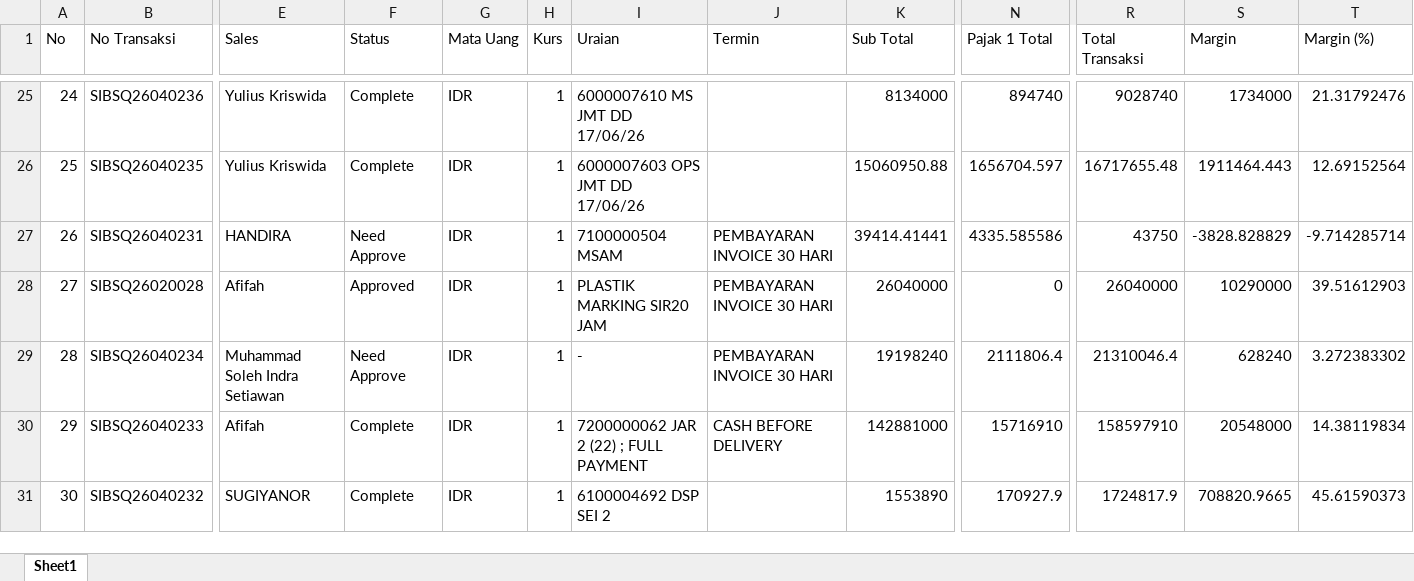
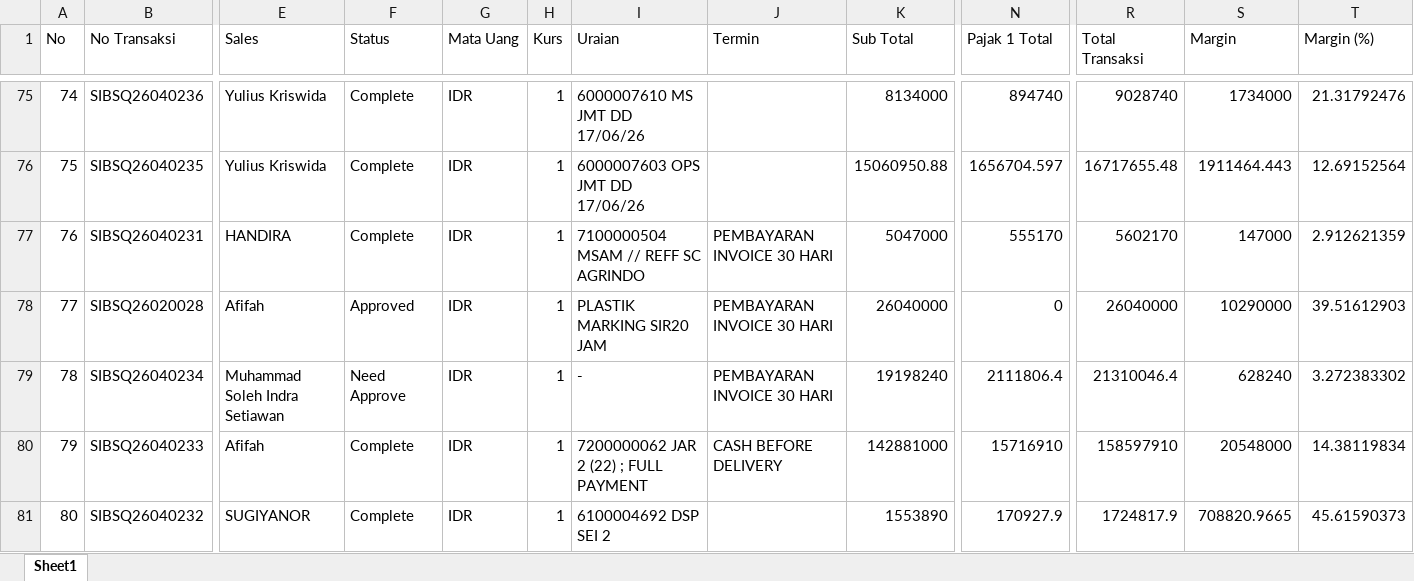
Before and after one commit to alighazaliag120-star/dashboard, an Excel workbook: data_sq.xlsx, sheet Sheet1, drawn as a sheet; only a part is shown, gaps mark what is left out; values as stored, in another font and other column widths than the file's, no borders; conditional formats not drawn; addresses are those after the commit; the diff covers the shown part only; the diff names each change by its address in the sheet, - before the commit and + after, or states it on an @@ line.

```diff
--- a/data_sq.xlsx (sheet Sheet1)
+++ b/data_sq.xlsx (sheet Sheet1)
@@ column A (No) renumbered from row 52 down @@
-F77 (Status): Need Approve
+F77 (Status): Complete
-I77 (Uraian): 7100000504 MSAM
+I77 (Uraian): 7100000504 MSAM // REFF SC AGRINDO
-K77 (Sub Total): 39414.41441
+K77 (Sub Total): 5047000
-N77 (Pajak 1 Total): 4335.585586
+N77 (Pajak 1 Total): 555170
-R77 (Total Transaksi): 43750
+R77 (Total Transaksi): 5602170
-S77 (Margin): -3828.828829
+S77 (Margin): 147000
-T77 (Margin (%)): -9.714285714
+T77 (Margin (%)): 2.912621359
```
Also changed, not shown: 50 added rows, 2 removed rows and 80 edited cells elsewhere in this sheet, formulas that keep their value, data_npr.xlsx, data_pur.xlsx, 1 other file.
